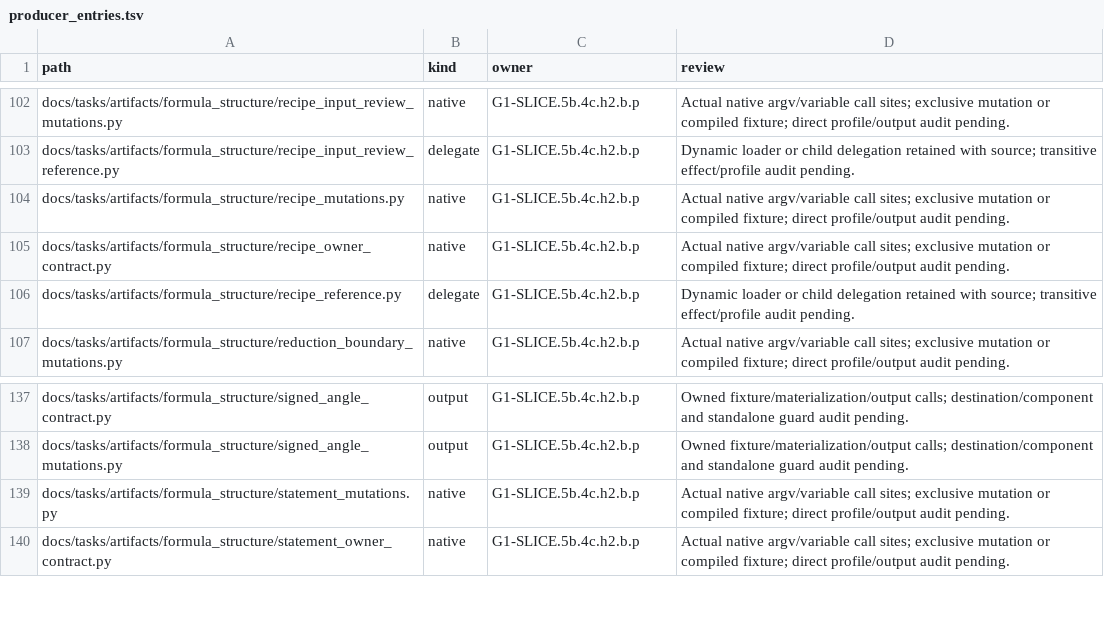
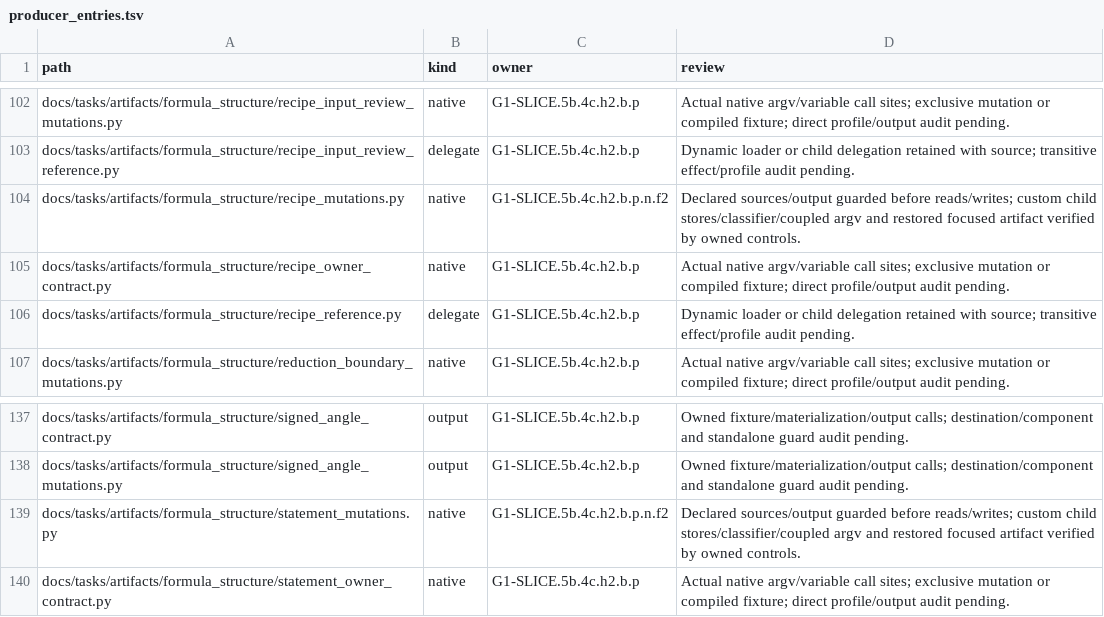
Before and after one commit to rdje/stitchcad, a TSV file: docs/tasks/artifacts/ci_environment/producer_entries.tsv, drawn as a sheet; only a part is shown, gaps mark what is left out.

Commit message:
STITCHCAD-G1-0130 (leaf G1-SLICE.5b.4c.h2.b.p.n.f2): guard recipe and statement native entries
- Validate declared sources and output before reads, writes or native dispatch.
- Preserve custom child stores and coupled selection; rebuild restored full targets.
- Verify 35 exclusive native assertion faults and calibrated entry/child controls.
- Correct D158 serialization and test-count scope; retain exact reports and receipts.
- Own D159 classifier acceptance for the immediately following native slice.

```diff
--- a/docs/tasks/artifacts/ci_environment/producer_entries.tsv
+++ b/docs/tasks/artifacts/ci_environment/producer_entries.tsv
@@ -103,3 +103,3 @@ docs/tasks/artifacts/formula_structure/recipe_input_review_mutations.py	native	G
 docs/tasks/artifacts/formula_structure/recipe_input_review_reference.py	delegate	G1-SLICE.5b.4c.h2.b.p	Dynamic loader or child delegation retained with source; transitive effect/profile audit pending.
-docs/tasks/artifacts/formula_structure/recipe_mutations.py	native	G1-SLICE.5b.4c.h2.b.p	Actual native argv/variable call sites; exclusive mutation or compiled fixture; direct profile/output audit pending.
+docs/tasks/artifacts/formula_structure/recipe_mutations.py	native	G1-SLICE.5b.4c.h2.b.p.n.f2	Declared sources/output guarded before reads/writes; custom child stores/classifier/coupled argv and restored focused artifact verified by owned controls.
 docs/tasks/artifacts/formula_structure/recipe_owner_contract.py	native	G1-SLICE.5b.4c.h2.b.p	Actual native argv/variable call sites; exclusive mutation or compiled fixture; direct profile/output audit pending.
@@ -138,3 +138,3 @@ docs/tasks/artifacts/formula_structure/signed_angle_contract.py	output	G1-SLICE.
 docs/tasks/artifacts/formula_structure/signed_angle_mutations.py	output	G1-SLICE.5b.4c.h2.b.p	Owned fixture/materialization/output calls; destination/component and standalone guard audit pending.
-docs/tasks/artifacts/formula_structure/statement_mutations.py	native	G1-SLICE.5b.4c.h2.b.p	Actual native argv/variable call sites; exclusive mutation or compiled fixture; direct profile/output audit pending.
+docs/tasks/artifacts/formula_structure/statement_mutations.py	native	G1-SLICE.5b.4c.h2.b.p.n.f2	Declared sources/output guarded before reads/writes; custom child stores/classifier/coupled argv and restored focused artifact verified by owned controls.
 docs/tasks/artifacts/formula_structure/statement_owner_contract.py	native	G1-SLICE.5b.4c.h2.b.p	Actual native argv/variable call sites; exclusive mutation or compiled fixture; direct profile/output audit pending.
```
Also changed, not shown: 17 other files.
